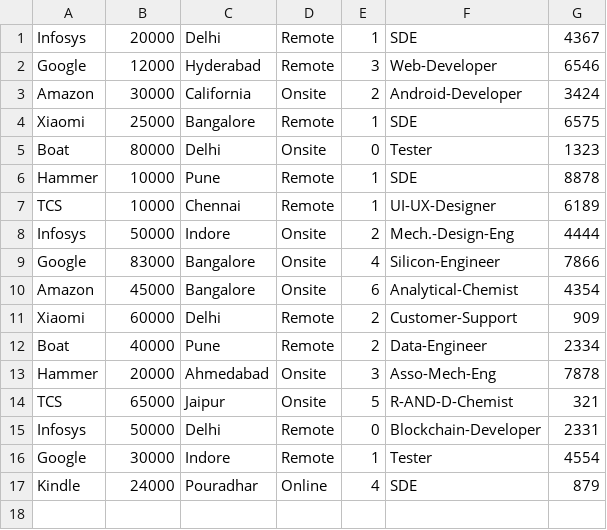
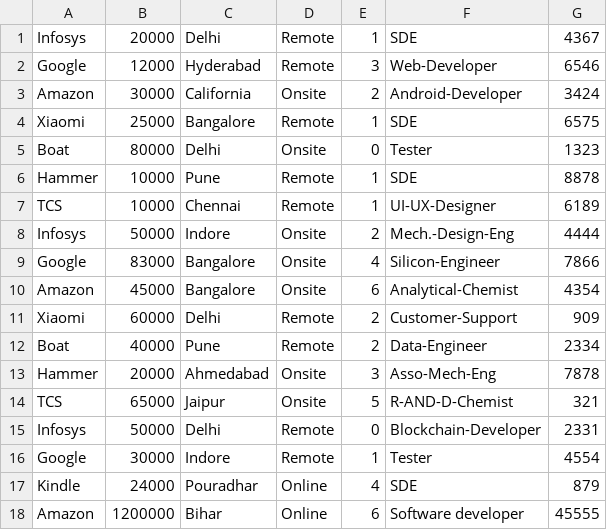
Before and after one commit to wantedbear007/placement_student_project, a CSV file: CSVs/companies_today.csv, drawn as a sheet; the diff names each change by its address in the sheet, - before the commit and + after, or states it on an @@ line.

```diff
--- a/CSVs/companies_today.csv
+++ b/CSVs/companies_today.csv
+row 18: Amazon | 1200000 | Bihar | Online | 6 | Software developer | 45555
```
Also changed, not shown: CSVs/companies.csv, 2 other files.
